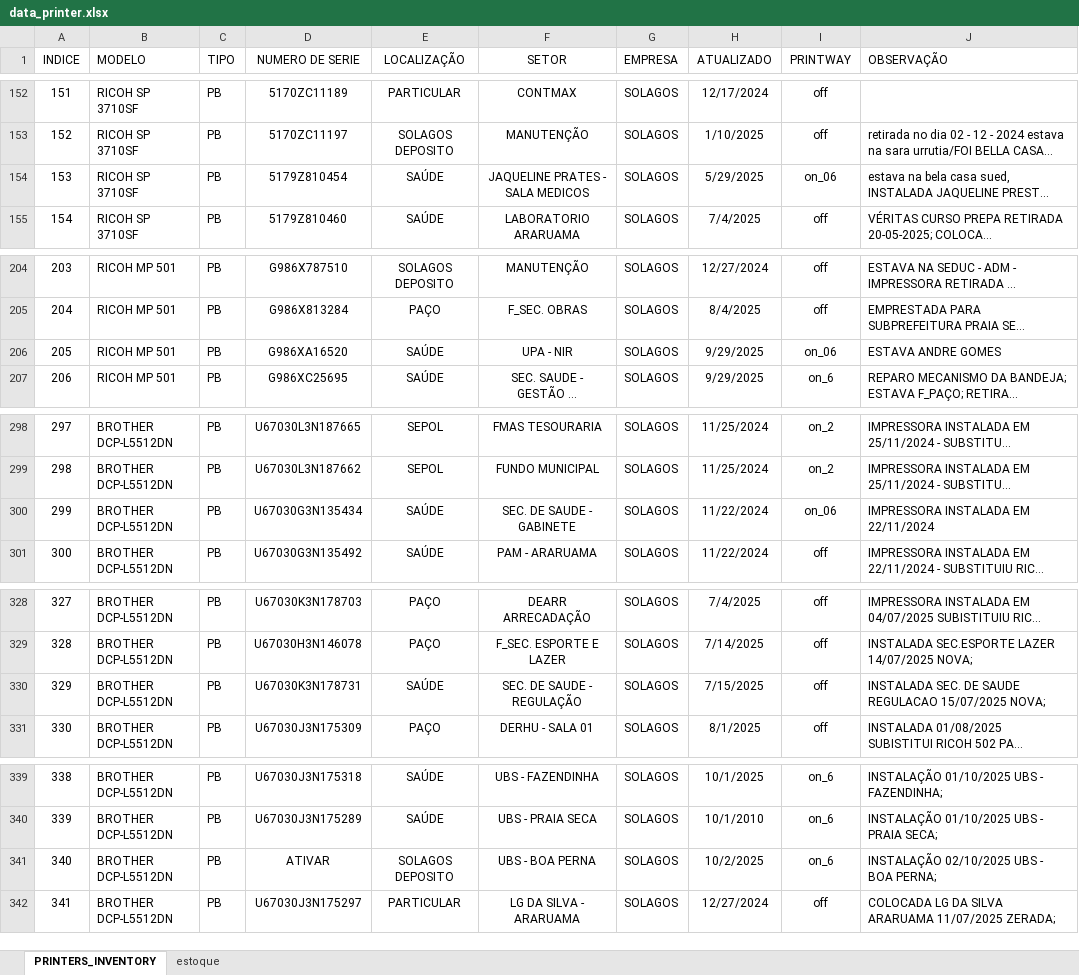
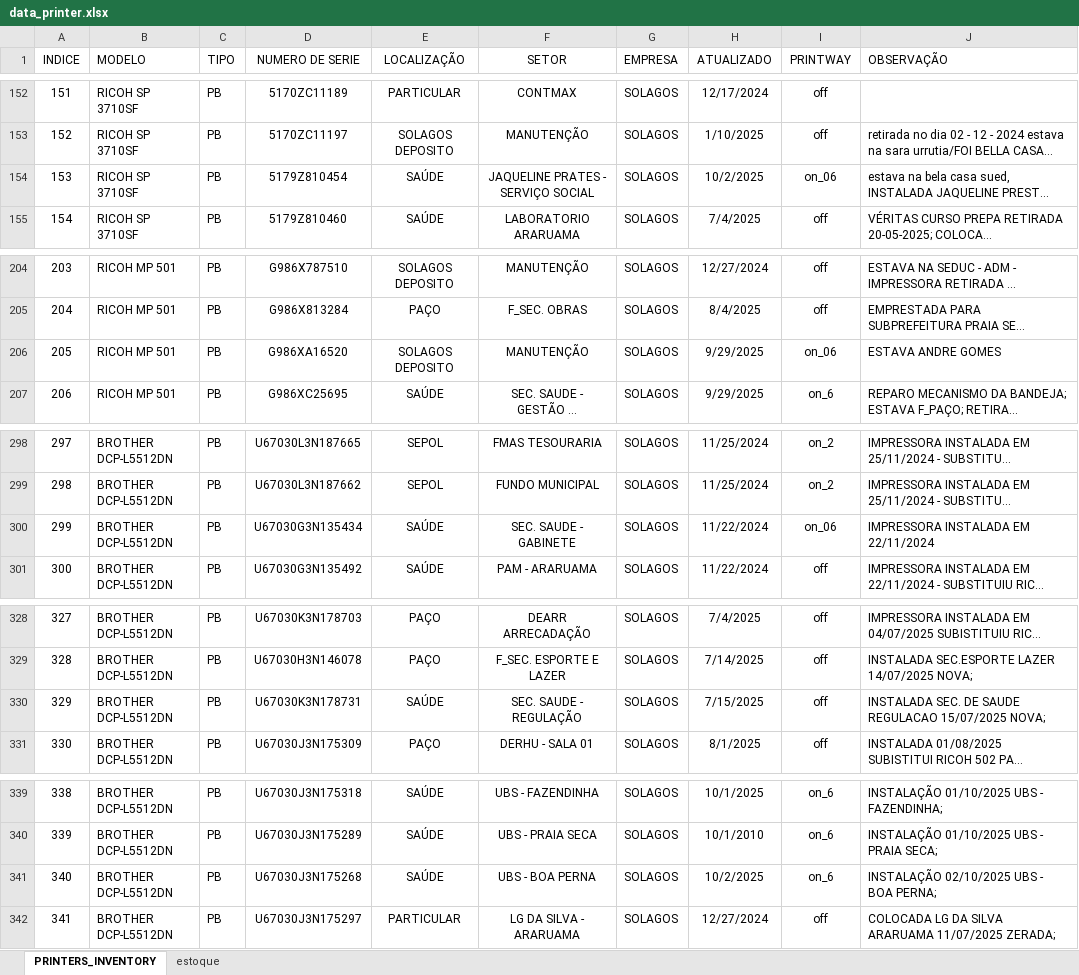
Before and after one commit to flavio-foa-dev/excel, an Excel workbook: data_printer.xlsx, sheet PRINTERS_INVENTORY, drawn as a sheet; only a part is shown, gaps mark what is left out; long unchanged cells end in …; values as stored, in another font and other column widths than the file's, no borders; conditional formats and table styles not drawn; the diff covers the shown part only; the diff names each change by its address in the sheet, - before the commit and + after, or states it on an @@ line.

```diff
--- a/data_printer.xlsx (sheet PRINTERS_INVENTORY)
+++ b/data_printer.xlsx (sheet PRINTERS_INVENTORY)
-F154 (SETOR): JAQUELINE PRATES - SALA MEDICOS
+F154 (SETOR): JAQUELINE PRATES - SERVIÇO SOCIAL
-H154 (ATUALIZADO): 5/29/2025
+H154 (ATUALIZADO): 10/2/2025
-E206 (LOCALIZAÇÃO): SAÚDE
+E206 (LOCALIZAÇÃO): SOLAGOS DEPOSITO
-F206 (SETOR): UPA - NIR
+F206 (SETOR): MANUTENÇÃO
-F300 (SETOR): SEC. DE SAUDE - GABINETE
+F300 (SETOR): SEC. SAUDE - GABINETE
-F330 (SETOR): SEC. DE SAUDE - REGULAÇÃO
+F330 (SETOR): SEC. SAUDE - REGULAÇÃO
-D341 (NUMERO DE SERIE): ATIVAR
+D341 (NUMERO DE SERIE): U67030J3N175268
-E341 (LOCALIZAÇÃO): SOLAGOS DEPOSITO
+E341 (LOCALIZAÇÃO): SAÚDE
```
Also changed, not shown: 18 edited cells elsewhere in this sheet.
